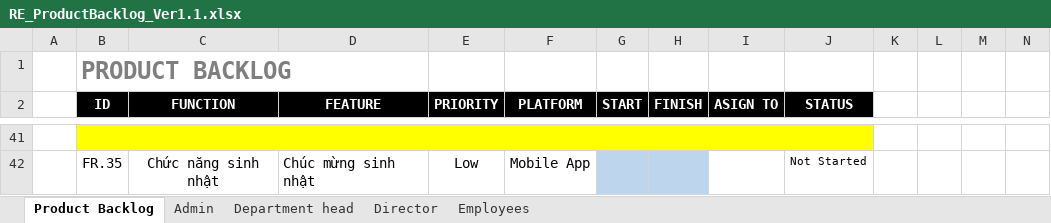
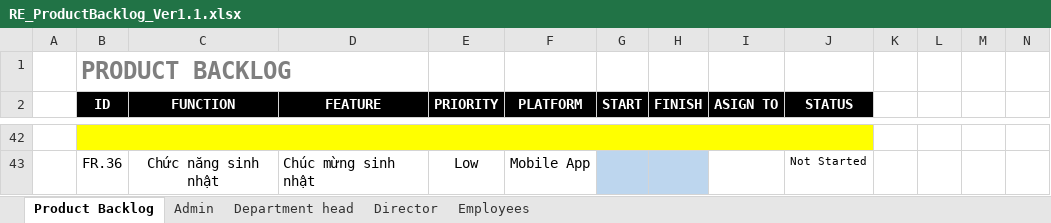
Before and after one commit to DamianHuynh/Capstone-Project, an Excel workbook: Improgress/2. Artifact and Deliverable/Requirement/ProductBacklog/RE_ProductBacklog_Ver1.1.xlsx, sheet Product Backlog, drawn as a sheet; only a part is shown, gaps mark what is left out; values as stored, in another font and other column widths than the file's, no borders; conditional formats not drawn; addresses are those after the commit; the diff covers the shown part only; the diff names each change by its address in the sheet, - before the commit and + after, or states it on an @@ line.

Commit message:
Update RE_ProductBacklog_Ver1.1.xlsx

```diff
--- a/Improgress/2. Artifact and Deliverable/Requirement/ProductBacklog/RE_ProductBacklog_Ver1.1.xlsx (sheet Product Backlog)
+++ b/Improgress/2. Artifact and Deliverable/Requirement/ProductBacklog/RE_ProductBacklog_Ver1.1.xlsx (sheet Product Backlog)
-B43 (ID): FR.35
+B43 (ID): FR.36
```
Also changed, not shown: 4 added rows, 3 removed rows, 22 edited cells and merged cells elsewhere in this sheet.
